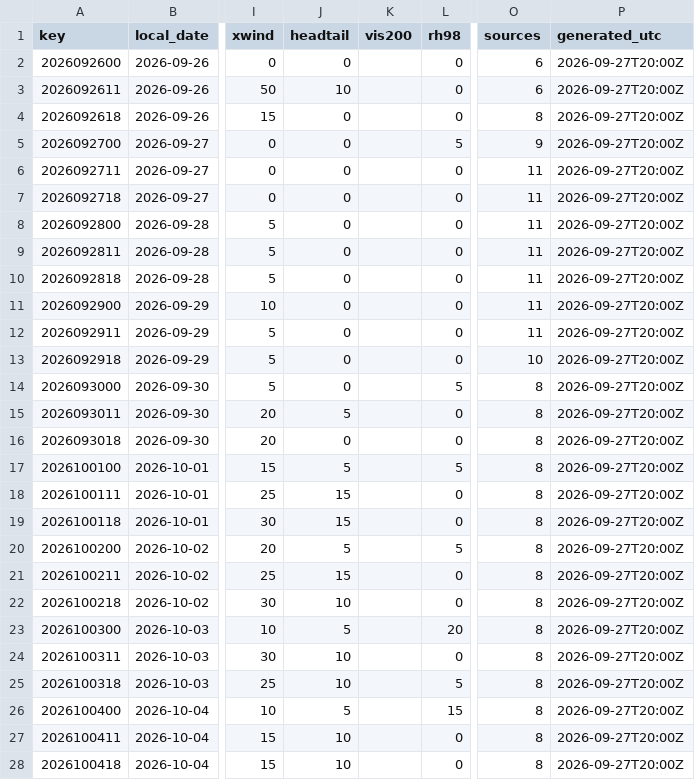
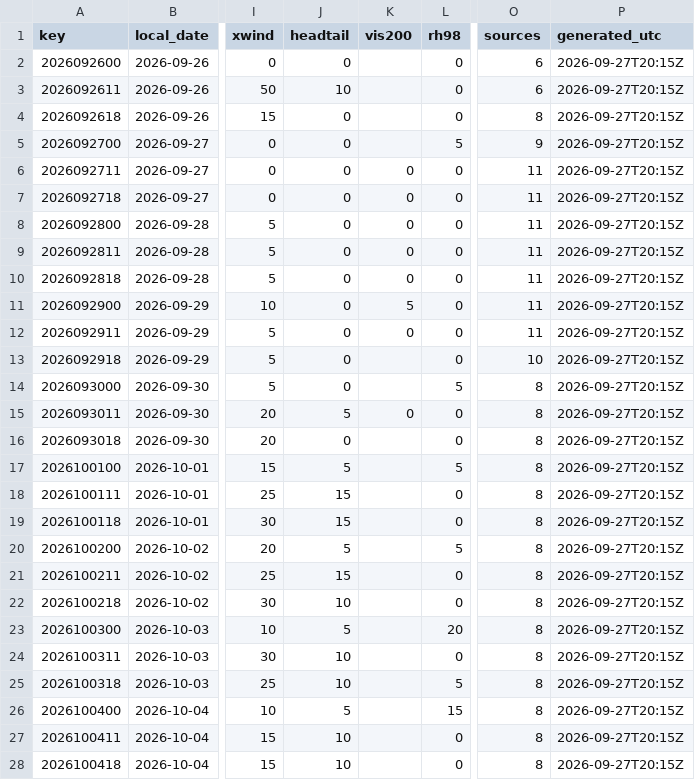
Before and after one commit to cyclonecizek/SLFWeather, a CSV file: docs/data/constraints.csv, drawn as a sheet; only a part is shown, gaps mark what is left out; the diff names each change by its address in the sheet, - before the commit and + after, or states it on an @@ line.

```diff
--- a/docs/data/constraints.csv
+++ b/docs/data/constraints.csv
-P2:P28 (generated_utc): 2026-09-27T20:00Z
+P2:P28 (generated_utc): 2026-09-27T20:15Z
-K6:K10 (vis200): (empty)
+K6:K10 (vis200): 0
-K11 (vis200): (empty)
+K11 (vis200): 5
-K12 (vis200): (empty)
+K12 (vis200): 0
-K15 (vis200): (empty)
+K15 (vis200): 0
```
Also changed, not shown: 2 other files.
